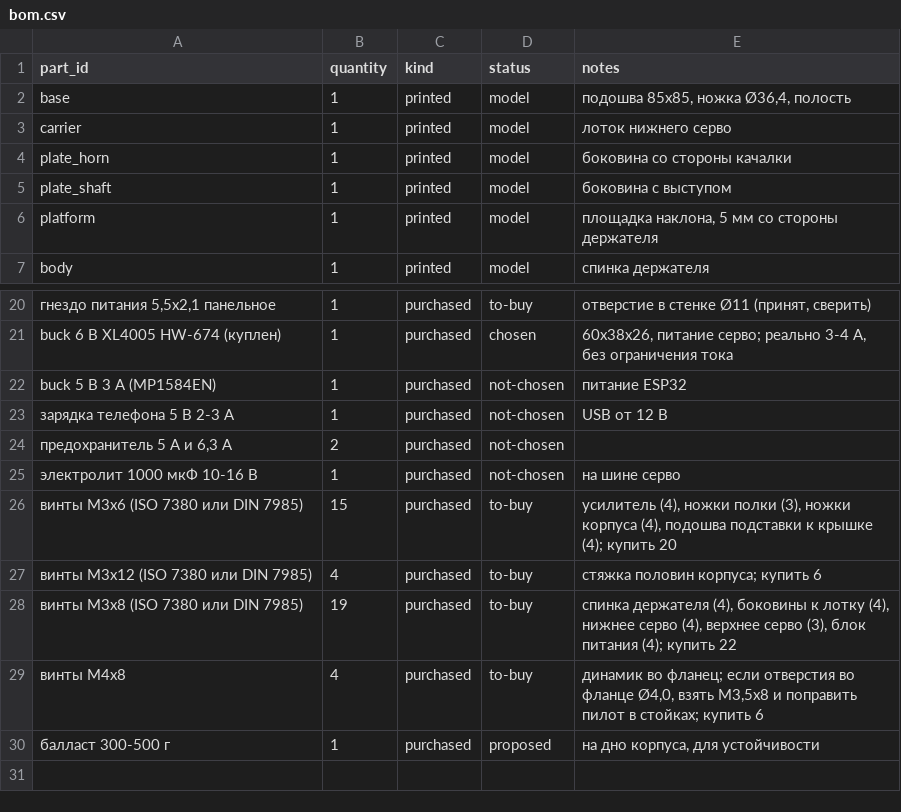
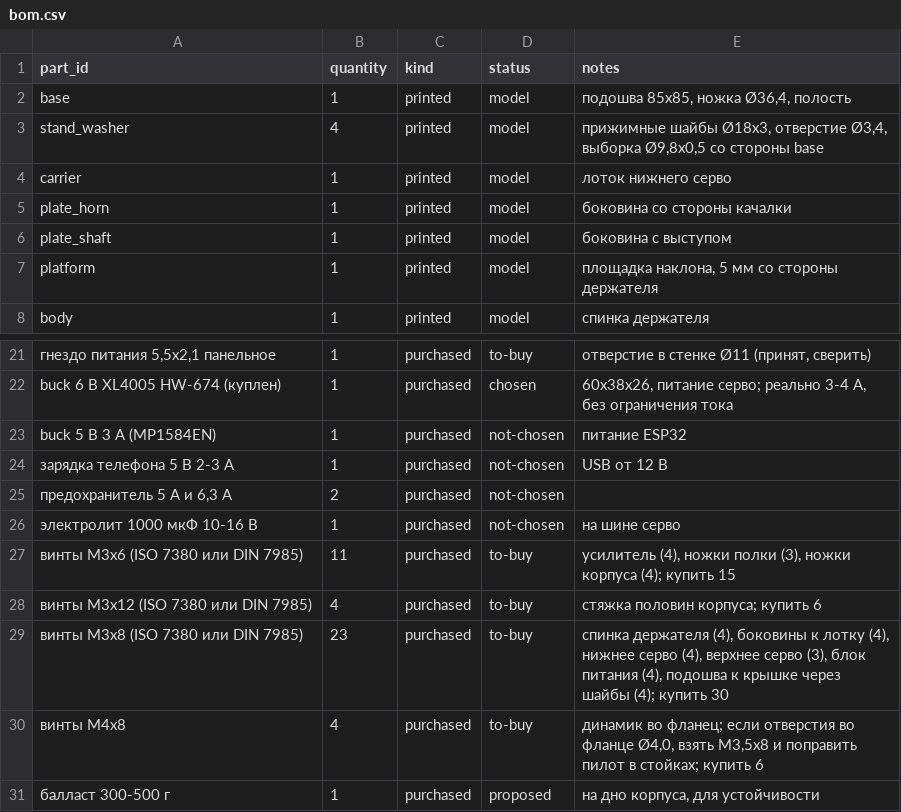
Before and after one commit to androsaurs/androsaur-stand, a CSV file: docs/bom.csv, drawn as a sheet; only a part is shown, gaps mark what is left out.

Commit message:
Save stand model, viewer and docs work in progress

```diff
--- a/docs/bom.csv
+++ b/docs/bom.csv
@@ -2,2 +2,3 @@ part_id,quantity,kind,status,notes
 base,1,printed,model,"подошва 85x85, ножка Ø36,4, полость"
+stand_washer,4,printed,model,"прижимные шайбы Ø18x3, отверстие Ø3,4, выборка Ø9,8x0,5 со стороны base"
 carrier,1,printed,model,лоток нижнего серво
@@ -25,5 +26,5 @@ buck 5 В 3 А (MP1584EN),1,purchased,not-chosen,питание ESP32
 электролит 1000 мкФ 10-16 В,1,purchased,not-chosen,на шине серво
-винты M3x6 (ISO 7380 или DIN 7985),15,purchased,to-buy,"усилитель (4), ножки полки (3), ножки корпуса (4), подошва подставки к крышке (4); купить 20"
+винты M3x6 (ISO 7380 или DIN 7985),11,purchased,to-buy,"усилитель (4), ножки полки (3), ножки корпуса (4); купить 15"
 винты M3x12 (ISO 7380 или DIN 7985),4,purchased,to-buy,стяжка половин корпуса; купить 6
-винты M3x8 (ISO 7380 или DIN 7985),19,purchased,to-buy,"спинка держателя (4), боковины к лотку (4), нижнее серво (4), верхнее серво (3), блок питания (4); купить 22"
+винты M3x8 (ISO 7380 или DIN 7985),23,purchased,to-buy,"спинка держателя (4), боковины к лотку (4), нижнее серво (4), верхнее серво (3), блок питания (4), подошва к крышке через шайбы (4); купить 30"
 винты M4x8,4,purchased,to-buy,"динамик во фланец; если отверстия во фланце Ø4,0, взять M3,5x8 и поправить пилот в стойках; купить 6"
```
Also changed, not shown: 24 other files.
